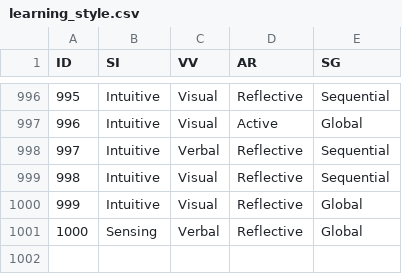
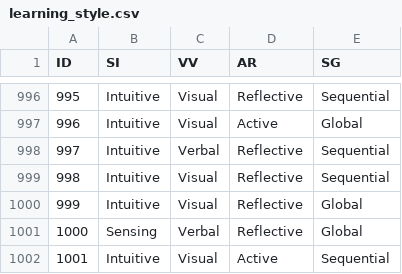
Before and after one commit to Shritesh99/royal, a CSV file: backend/static/learning_style.csv, drawn as a sheet; only a part is shown, gaps mark what is left out; the diff names each change by its address in the sheet, - before the commit and + after, or states it on an @@ line.

```diff
--- a/backend/static/learning_style.csv
+++ b/backend/static/learning_style.csv
+row 1002: 1001 | Intuitive | Visual | Active | Sequential
```
Also changed, not shown: 1 other file.
